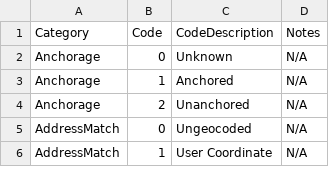
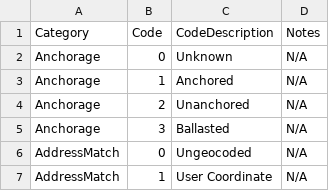
Before and after one commit to OasisLMF/ODS_OpenExposureData, a CSV file: OpenExposureData/OtherValues.csv, drawn as a sheet; only a part is shown; the diff covers the shown part only.

```diff
--- a/OpenExposureData/OtherValues.csv
+++ b/OpenExposureData/OtherValues.csv
@@ -4,2 +4,3 @@
 "Anchorage","2","Unanchored","N/A"
+"Anchorage","3","Ballasted","N/A"
 "AddressMatch","0","Ungeocoded","N/A"
```
Also changed, not shown: 21 added rows elsewhere in this file, OpenExposureData/ConstructionValues.csv, OpenExposureData/OEDInputFields.csv.
